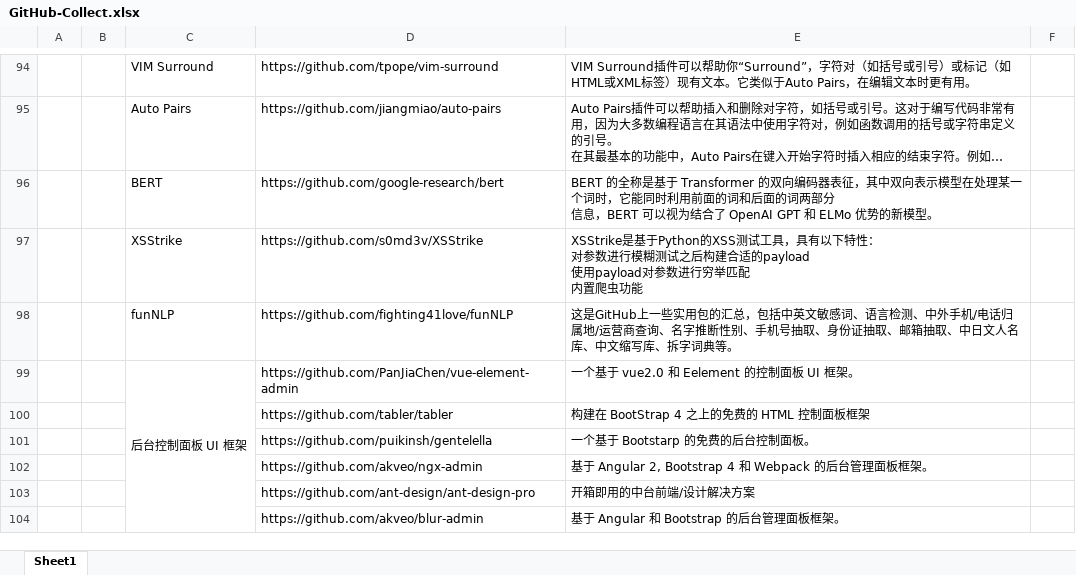
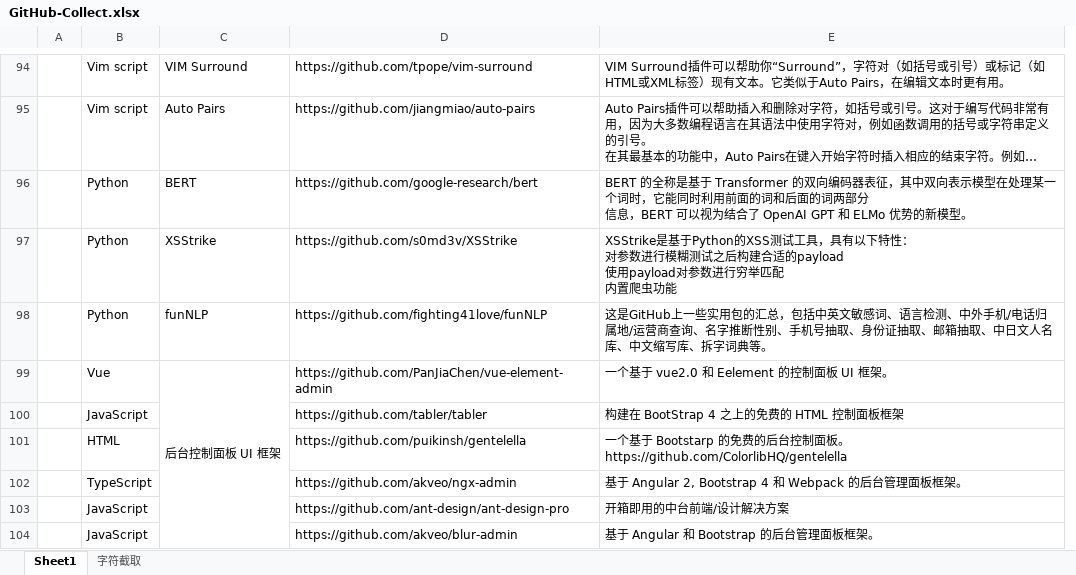
Before and after one commit to panduolra/GitHu-Collect, an Excel workbook: GitHub-Collect.xlsx, sheet Sheet1, drawn as a sheet; only a part is shown, gaps mark what is left out; long unchanged cells end in …; values as stored, in another font and other column widths than the file's, no cell formats; removed rows and columns are numbered as before the commit, all else as after; ↵ is a line break in a cell; the diff covers the shown part only; the diff names each change by its address in the sheet, - before the commit and + after, or states it on an @@ line.

```diff
--- a/GitHub-Collect.xlsx (sheet Sheet1)
+++ b/GitHub-Collect.xlsx (sheet Sheet1)
+sheet tab: 字符截取
-column B, empty
+column B, rows 94-104: Vim script | Vim script | Python | Python | Python | Vue | JavaScript | HTML | TypeScript | JavaScript | JavaScript
-column F, empty
-E101: …制面板。
+E101: …制面板。 ↵ https://github.com/ColorlibHQ/gentelella
```
Also changed, not shown: 11 added rows, 2 removed rows and 12 edited cells elsewhere in this sheet, cell formats.
